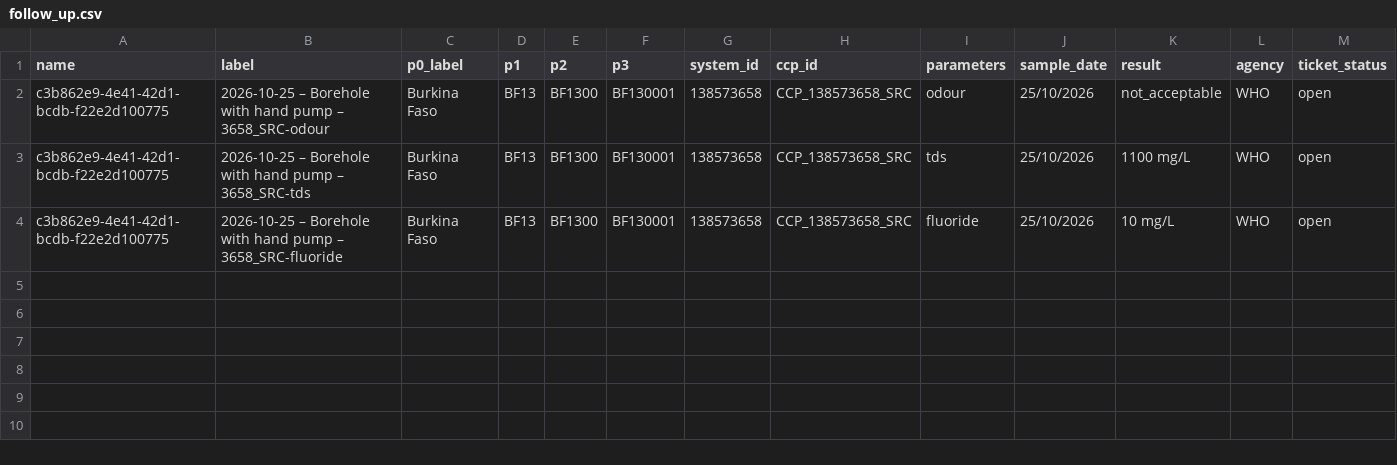
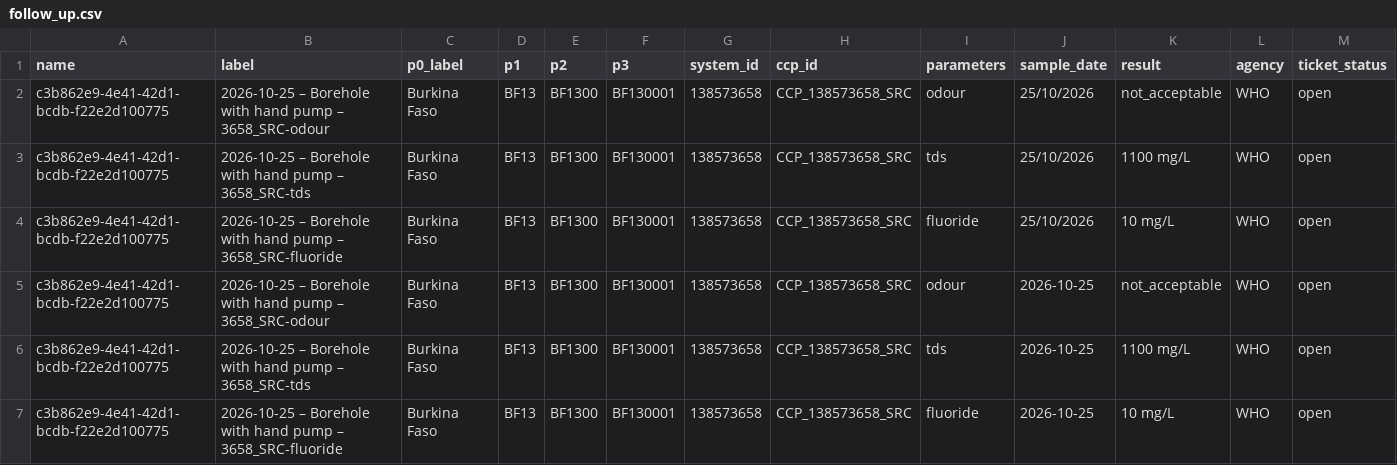
Before and after one commit to osmanburcu/Watercheck, a CSV file: data/follow_up.csv, drawn as a sheet; only a part is shown; rows hold the shown columns only; the diff names each change by its address in the sheet, - before the commit and + after, or states it on an @@ line.

Commit message:
Upload CSV from Power Automate

```diff
--- a/data/follow_up.csv
+++ b/data/follow_up.csv
+row 5: c3b862e9-4e41-42d1-bcdb-f22e2d100775 | 2026-10-25 – Borehole with hand pump – 3658_SRC-odour | Burkina Faso | BF13 | BF1300 | BF130001 | 138573658 | CCP_138573658_SRC | odour | 2026-10-25 | not_acceptable | WHO | open
+row 6: c3b862e9-4e41-42d1-bcdb-f22e2d100775 | 2026-10-25 – Borehole with hand pump – 3658_SRC-tds | Burkina Faso | BF13 | BF1300 | BF130001 | 138573658 | CCP_138573658_SRC | tds | 2026-10-25 | 1100 mg/L | WHO | open
+row 7: c3b862e9-4e41-42d1-bcdb-f22e2d100775 | 2026-10-25 – Borehole with hand pump – 3658_SRC-fluoride | Burkina Faso | BF13 | BF1300 | BF130001 | 138573658 | CCP_138573658_SRC | fluoride | 2026-10-25 | 10 mg/L | WHO | open
```
